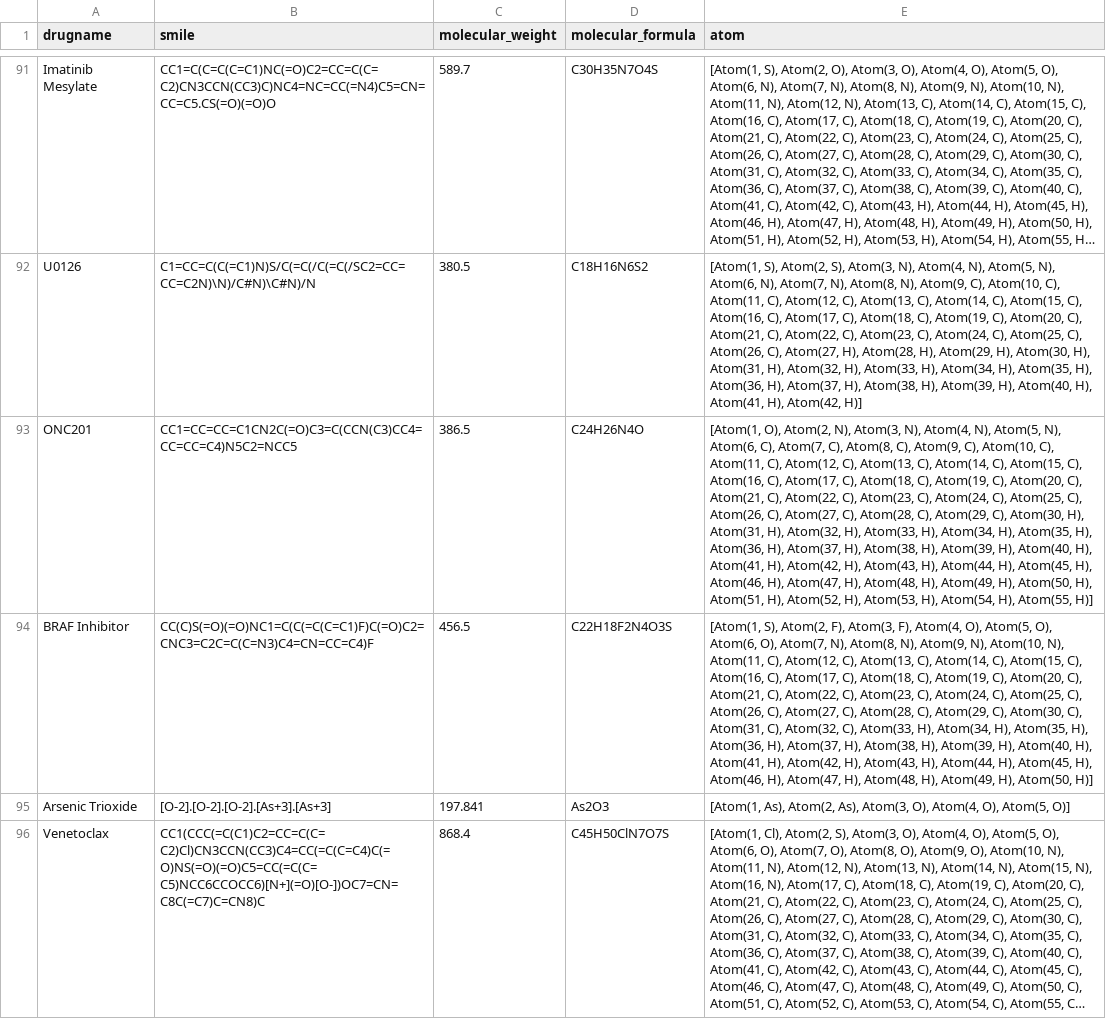
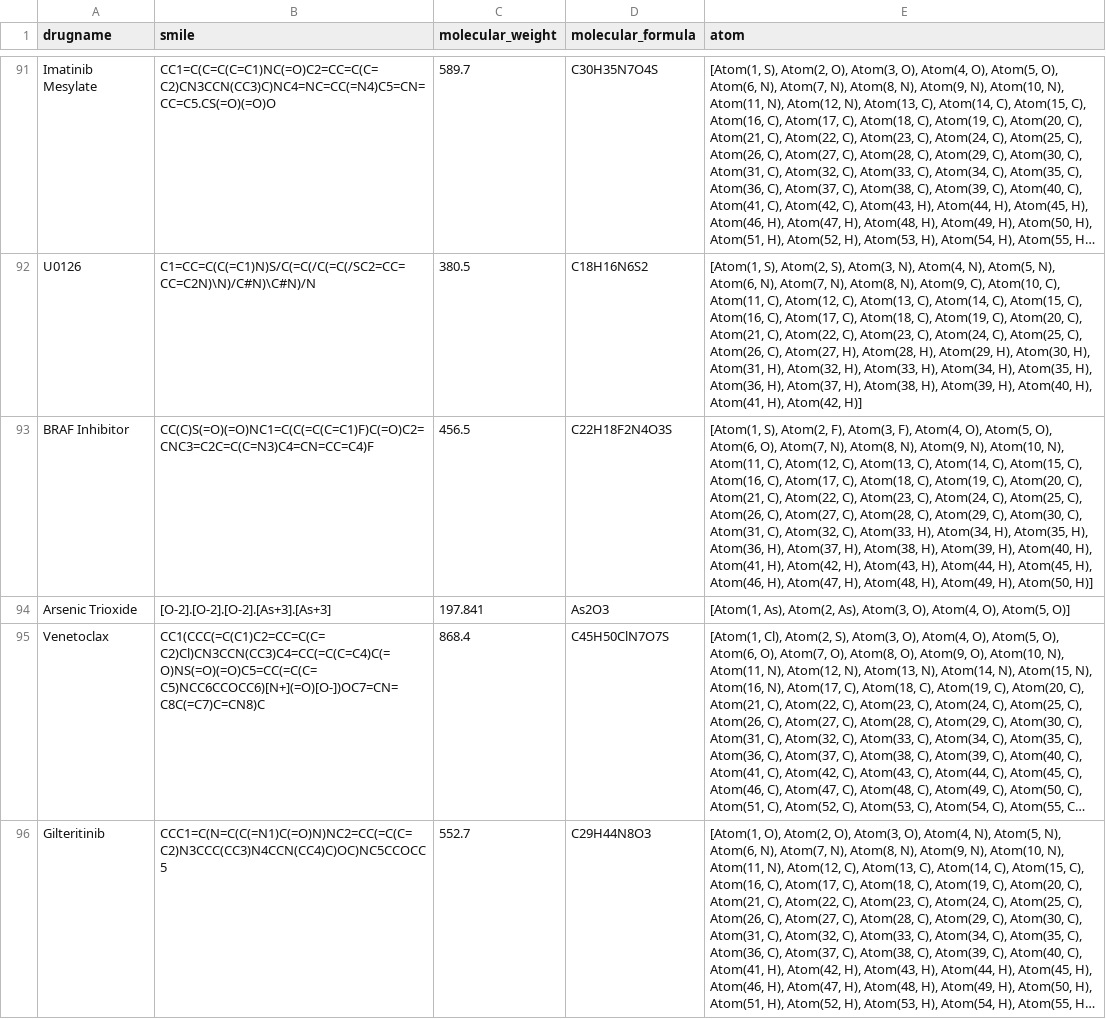
Before and after one commit to Liuzhe30/Emden, a CSV file: datasets/middlefile/civic_drug_table.csv, drawn as a sheet; only a part is shown, gaps mark what is left out; the shorter side is filled out with more unchanged rows; long unchanged cells end in …; the diff names each change by its address in the sheet, - before the commit and + after, or states it on an @@ line.

Commit message:
update drug table

```diff
--- a/datasets/middlefile/civic_drug_table.csv
+++ b/datasets/middlefile/civic_drug_table.csv
-row 93: ONC201 | CC1=CC=CC=C1CN2C(=O)C3=C(CCN(C3)CC4=CC=CC=C4)N5C2=NCC5 | 386.5 | C24H26N4O | [Atom(1, O), Atom(2, N), Atom(3, N), Atom(4, N), Atom(5, N), Atom(6, C), Atom(7, C), Atom(8, C), Atom(9, C), Atom(10, C), Atom(11, C), Atom(12, C), Atom(13, C), Atom(14, C), Atom(15, C), Atom(16, C), Atom(17, C), Atom(18, C), Atom(19, C), Atom(20, C), Atom(21, C), Atom(22, C), Atom(23, C), Atom(24, C), Atom(25, C), Atom(26, C), Atom(27, C), Atom(28, C), Atom(29, C), Atom(30, H), Atom(31, H), Atom(32, H), Atom(33, H), Atom(34, H), Atom(35, H), Atom(36, H), Atom(37, H), Atom(38, H), Atom(39, H), Atom(40, H), Atom(41, H), Atom(42, H), Atom(43, H), Atom(44, H), Atom(45, H), Atom(46, H), Atom(47, H), Atom(48, H), Atom(49, H), Atom(50, H), Atom(51, H), Atom(52, H), Atom(53, H), Atom(54, H), Atom(55, H)]
```
